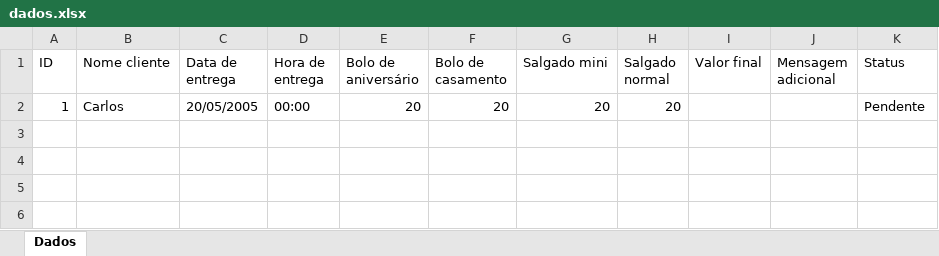
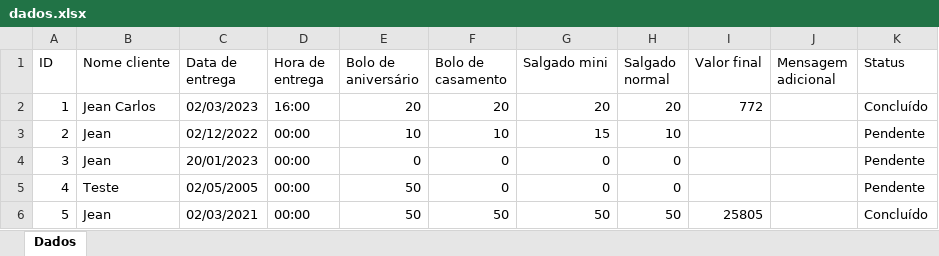
Before and after one commit to JeanCarlos899/ConfeitariaPaulistana, an Excel workbook: dados.xlsx, sheet Dados, drawn as a sheet; values as stored, in another font and other column widths than the file's, no borders; the diff names each change by its address in the sheet, - before the commit and + after, or states it on an @@ line.

```diff
--- a/dados.xlsx (sheet Dados)
+++ b/dados.xlsx (sheet Dados)
-B2 (Nome cliente): Carlos
+B2 (Nome cliente): Jean Carlos
-C2 (Data de entrega): 20/05/2005
+C2 (Data de entrega): 02/03/2023
-D2 (Hora de entrega): 00:00
+D2 (Hora de entrega): 16:00
-I2 (Valor final): (empty)
+I2 (Valor final): 772
-K2 (Status): Pendente
+K2 (Status): Concluído
+row 3: 2 | Jean | 02/12/2022 | 00:00 | 10 | 10 | 15 | 10 |  |  | Pendente
+row 4: 3 | Jean | 20/01/2023 | 00:00 | 0 | 0 | 0 | 0 |  |  | Pendente
+row 5: 4 | Teste | 02/05/2005 | 00:00 | 50 | 0 | 0 | 0 |  |  | Pendente
+row 6: 5 | Jean | 02/03/2021 | 00:00 | 50 | 50 | 50 | 50 | 25805 |  | Concluído
```
Also changed, not shown: 1 other file.
